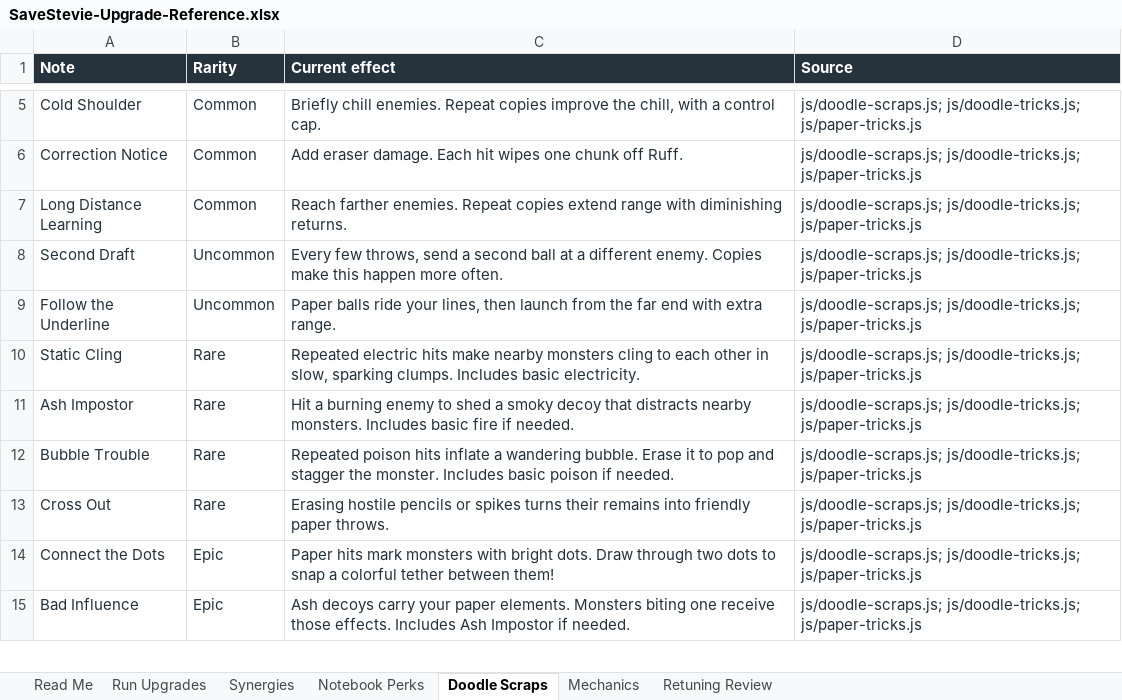
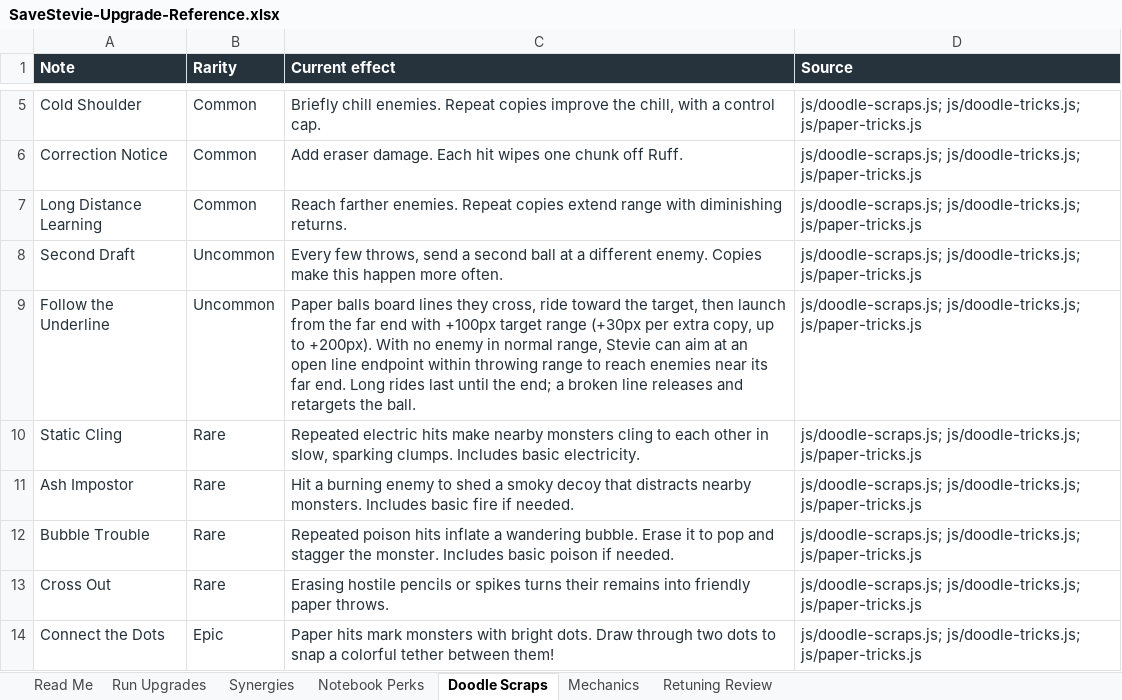
Before and after one commit to ShootyQ/SaveStevie, an Excel workbook: docs/SaveStevie-Upgrade-Reference.xlsx, sheet Doodle Scraps, drawn as a sheet; only a part is shown, gaps mark what is left out; the shorter side is filled out with more unchanged rows; values as stored, in another font and other column widths than the file's, no borders; table styles not drawn; the diff names each change by its address in the sheet, - before the commit and + after, or states it on an @@ line.

Commit message:
Make Follow the Underline reach distant targets and preserve line rides

```diff
--- a/docs/SaveStevie-Upgrade-Reference.xlsx (sheet Doodle Scraps)
+++ b/docs/SaveStevie-Upgrade-Reference.xlsx (sheet Doodle Scraps)
-C9 (Current effect): Paper balls ride your lines, then launch from the far end with extra range.
+C9 (Current effect): Paper balls board lines they cross, ride toward the target, then launch from the far end with +100px target range (+30px per extra copy, up to +200px). With no enemy in normal range, Stevie can aim at an open line endpoint within throwing range to reach enemies near its far end. Long rides last until the end; a broken line releases and retargets the ball.
```
Also changed, not shown: sheet Read Me, 12 other files.
